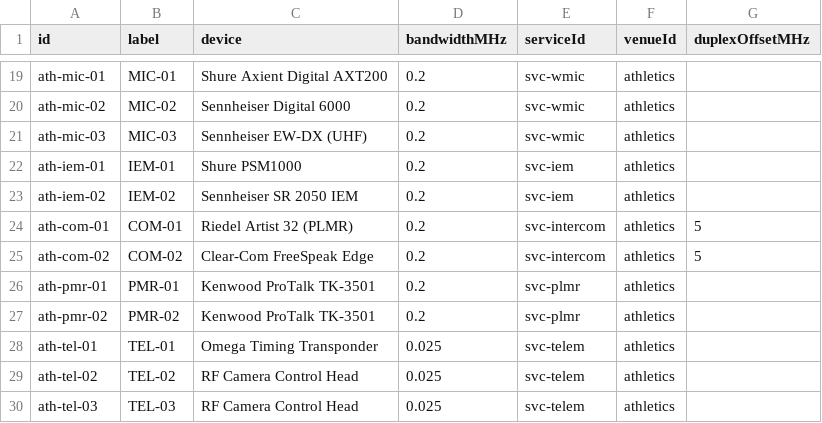
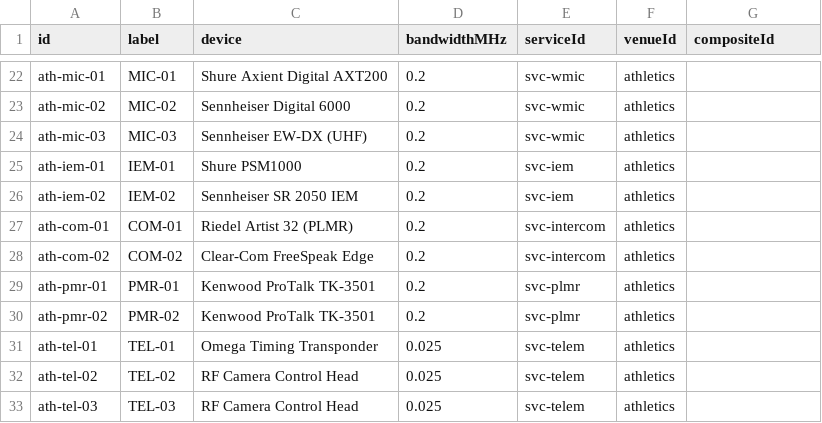
Before and after one commit to laguila11/RF-allocator, a CSV file: public/data/requests.csv, drawn as a sheet; only a part is shown, gaps mark what is left out; the diff covers the shown part only.

```diff
--- a/public/data/requests.csv
+++ b/public/data/requests.csv
@@ -1 +1 @@
-id,label,device,bandwidthMHz,serviceId,venueId,duplexOffsetMHz
+id,label,device,bandwidthMHz,serviceId,venueId,compositeId
@@ -23,4 +26,4 @@ ath-iem-01,IEM-01,Shure PSM1000,0.2,svc-iem,athletics,
 ath-iem-02,IEM-02,Sennheiser SR 2050 IEM,0.2,svc-iem,athletics,
-ath-com-01,COM-01,Riedel Artist 32 (PLMR),0.2,svc-intercom,athletics,5
-ath-com-02,COM-02,Clear-Com FreeSpeak Edge,0.2,svc-intercom,athletics,5
+ath-com-01,COM-01,Riedel Artist 32 (PLMR),0.2,svc-intercom,athletics,
+ath-com-02,COM-02,Clear-Com FreeSpeak Edge,0.2,svc-intercom,athletics,
 ath-pmr-01,PMR-01,Kenwood ProTalk TK-3501,0.2,svc-plmr,athletics,
```
Also changed, not shown: 8 added rows and 3 edited cells elsewhere in this file, public/data/services.csv, 6 other files.
